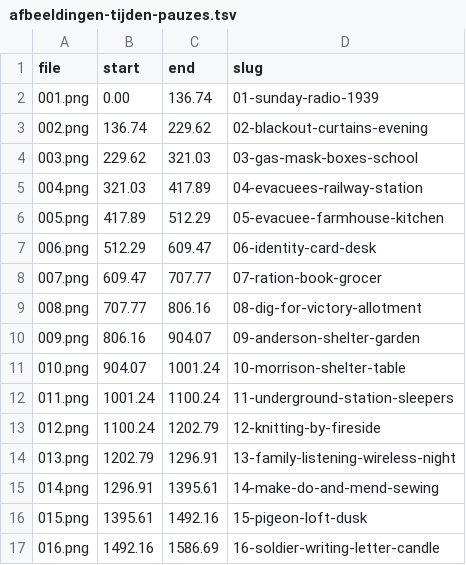
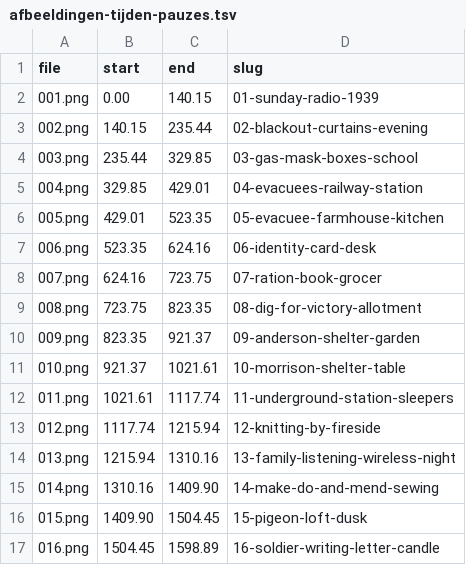
Before and after one commit to wgnghr44bg-coder/vox-lux, a TSV file: stories/ww2-facts/afbeeldingen-tijden-pauzes.tsv, drawn as a sheet; only a part is shown; the diff covers the shown part only.

```diff
--- a/stories/ww2-facts/afbeeldingen-tijden-pauzes.tsv
+++ b/stories/ww2-facts/afbeeldingen-tijden-pauzes.tsv
@@ -1,17 +1,17 @@
 file	start	end	slug
-001.png	0.00	136.74	01-sunday-radio-1939
-002.png	136.74	229.62	02-blackout-curtains-evening
-003.png	229.62	321.03	03-gas-mask-boxes-school
-004.png	321.03	417.89	04-evacuees-railway-station
-005.png	417.89	512.29	05-evacuee-farmhouse-kitchen
-006.png	512.29	609.47	06-identity-card-desk
-007.png	609.47	707.77	07-ration-book-grocer
-008.png	707.77	806.16	08-dig-for-victory-allotment
-009.png	806.16	904.07	09-anderson-shelter-garden
-010.png	904.07	1001.24	10-morrison-shelter-table
-011.png	1001.24	1100.24	11-underground-station-sleepers
-012.png	1100.24	1202.79	12-knitting-by-fireside
-013.png	1202.79	1296.91	13-family-listening-wireless-night
-014.png	1296.91	1395.61	14-make-do-and-mend-sewing
-015.png	1395.61	1492.16	15-pigeon-loft-dusk
-016.png	1492.16	1586.69	16-soldier-writing-letter-candle
+001.png	0.00	140.15	01-sunday-radio-1939
+002.png	140.15	235.44	02-blackout-curtains-evening
+003.png	235.44	329.85	03-gas-mask-boxes-school
+004.png	329.85	429.01	04-evacuees-railway-station
+005.png	429.01	523.35	05-evacuee-farmhouse-kitchen
+006.png	523.35	624.16	06-identity-card-desk
+007.png	624.16	723.75	07-ration-book-grocer
+008.png	723.75	823.35	08-dig-for-victory-allotment
+009.png	823.35	921.37	09-anderson-shelter-garden
+010.png	921.37	1021.61	10-morrison-shelter-table
+011.png	1021.61	1117.74	11-underground-station-sleepers
+012.png	1117.74	1215.94	12-knitting-by-fireside
+013.png	1215.94	1310.16	13-family-listening-wireless-night
+014.png	1310.16	1409.90	14-make-do-and-mend-sewing
+015.png	1409.90	1504.45	15-pigeon-loft-dusk
+016.png	1504.45	1598.89	16-soldier-writing-letter-candle
```
Also changed, not shown: 148 edited cells elsewhere in this file, stories/ww2-facts/afbeeldingen-tijden.tsv, stories/ww2-facts/effecten.tsv, 22 other files.
